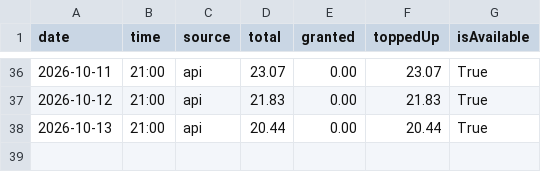
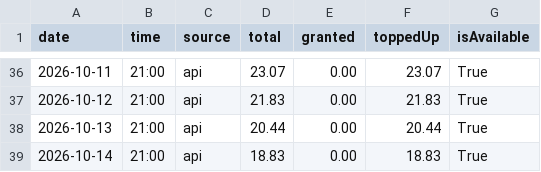
Before and after one commit to GeekBilly/theseventhrealm, a CSV file: 11-运营/data/deepseek-balance.csv, drawn as a sheet; only a part is shown, gaps mark what is left out.

```diff
--- a/11-运营/data/deepseek-balance.csv
+++ b/11-运营/data/deepseek-balance.csv
@@ -38 +38,2 @@ date,time,source,total,granted,toppedUp,isAvailable
 2026-10-13,21:00,api,20.44,0.00,20.44,True
+2026-10-14,21:00,api,18.83,0.00,18.83,True
```
Also changed, not shown: 04-市场/03-推广获客/数据回收/站点分析/站点数据.csv, 11-运营/data/cf-security.csv, 9 other files.
